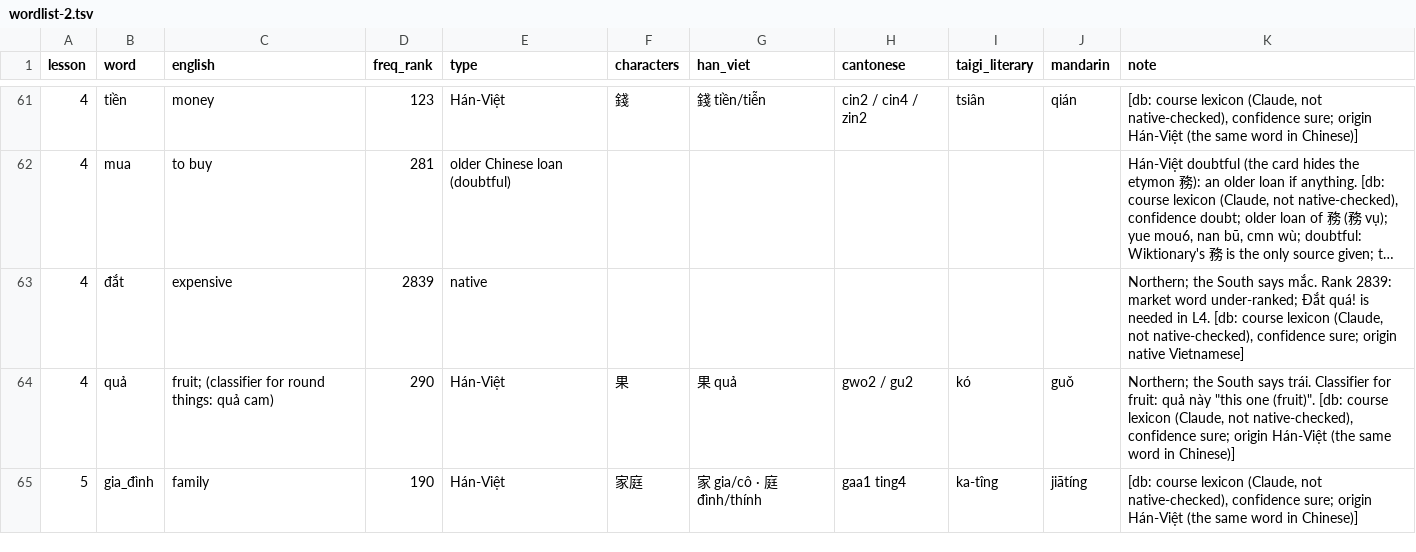
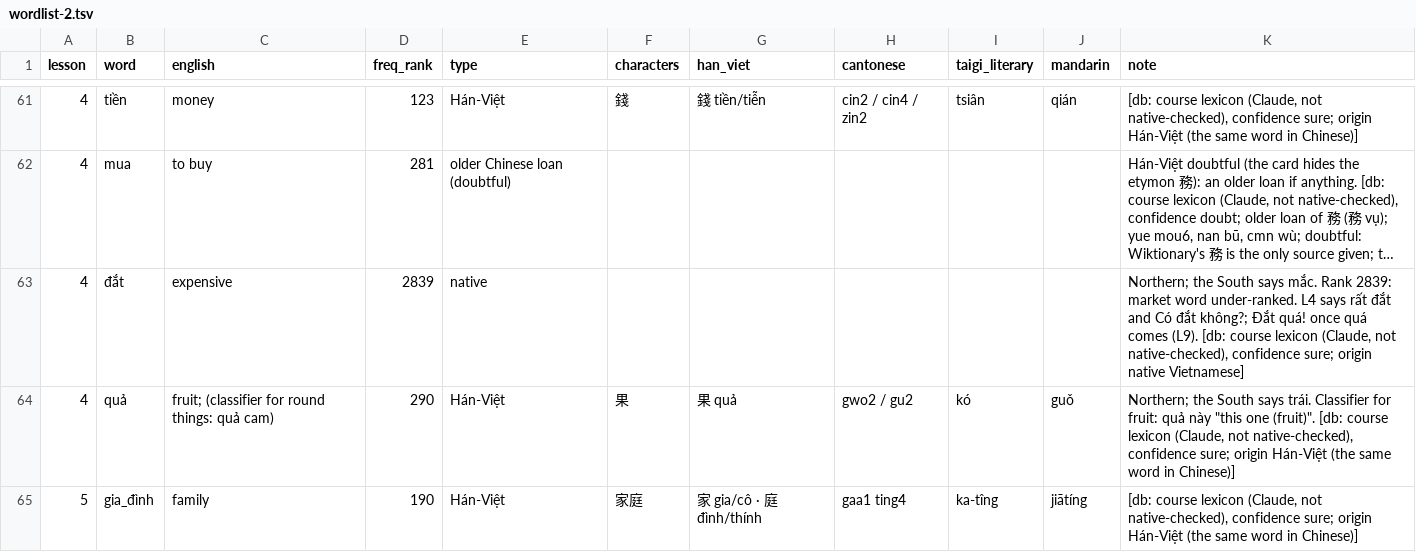
Before and after one commit to tbrapor-arch/tusach, a TSV file: course/proposal/wordlist-2.tsv, drawn as a sheet; only a part is shown, gaps mark what is left out; long unchanged cells end in …; the diff names each change by its address in the sheet, - before the commit and + after, or states it on an @@ line.

```diff
--- a/course/proposal/wordlist-2.tsv
+++ b/course/proposal/wordlist-2.tsv
-K63 (note): …market word under-ranked; Đắt quá! is needed in L4. [db: course…
+K63 (note): …market word under-ranked. L4 says rất đắt and Có đắt không?; Đắt quá! once quá comes (L9). [db: course…
```
Also changed, not shown: 1 other file.
